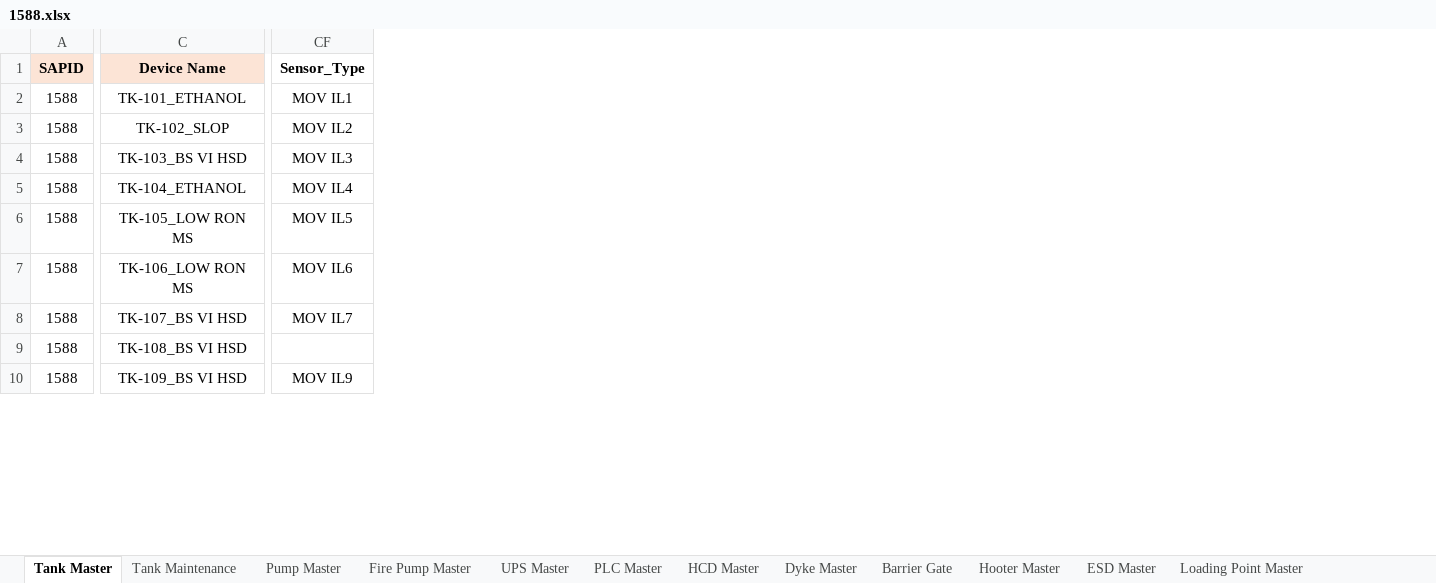
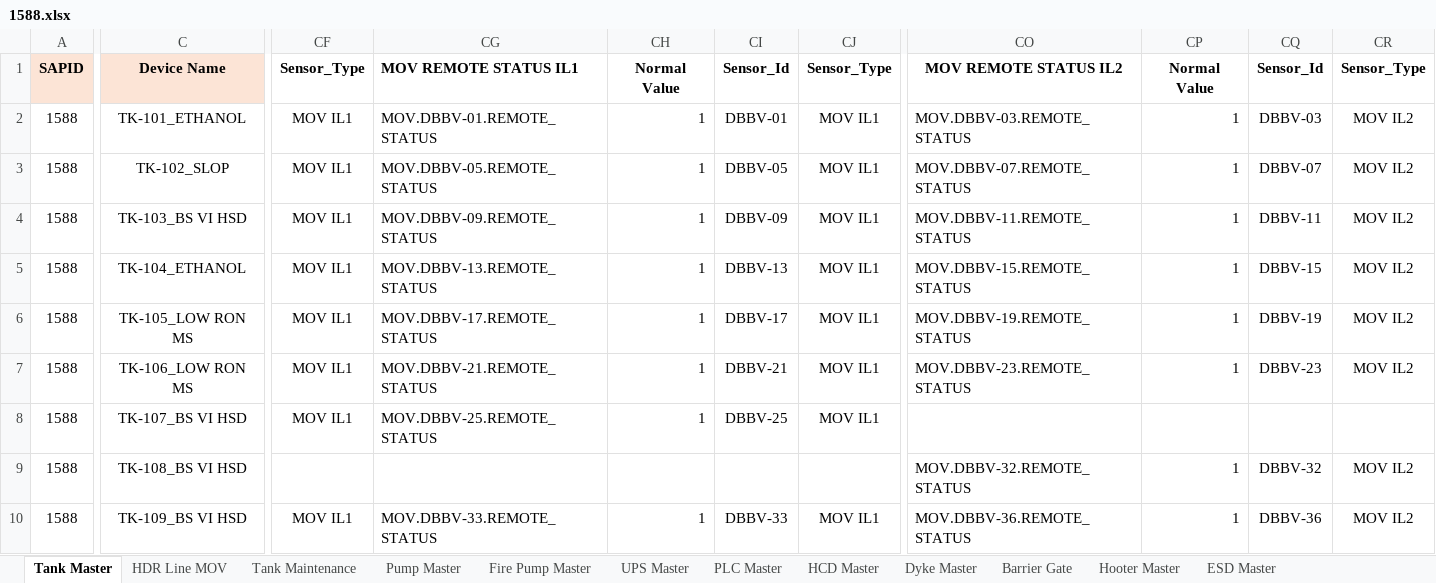
Before and after one commit to vatsav466/HPCL-Backend, an Excel workbook: prod/1588.xlsx, sheet Tank Master, drawn as a sheet; only a part is shown, gaps mark what is left out; values as stored, in another font and other column widths than the file's, no borders; charts and pictures not drawn; removed rows and columns are numbered as before the commit, all else as after; the diff covers the shown part only; the diff names each change by its address in the sheet, - before the commit and + after, or states it on an @@ line.

```diff
--- a/prod/1588.xlsx (sheet Tank Master)
+++ b/prod/1588.xlsx (sheet Tank Master)
+sheet tab: HDR Line MOV
-column CF, rows 1-10: Sensor_Type | MOV IL1 | MOV IL2 | MOV IL3 | MOV IL4 | MOV IL5 | MOV IL6 | MOV IL7 |  | MOV IL9
+column CF, rows 1-10: Sensor_Type | MOV IL1 | MOV IL1 | MOV IL1 | MOV IL1 | MOV IL1 | MOV IL1 | MOV IL1 |  | MOV IL1
+column CG, rows 1-10: MOV REMOTE STATUS IL1 | MOV.DBBV-01.REMOTE_STATUS | MOV.DBBV-05.REMOTE_STATUS | MOV.DBBV-09.REMOTE_STATUS | MOV.DBBV-13.REMOTE_STATUS | MOV.DBBV-17.REMOTE_STATUS | MOV.DBBV-21.REMOTE_STATUS | MOV.DBBV-25.REMOTE_STATUS |  | MOV.DBBV-33.REMOTE_STATUS
+column CH, rows 1-10: Normal Value | 1 | 1 | 1 | 1 | 1 | 1 | 1 |  | 1
+column CI, rows 1-10: Sensor_Id | DBBV-01 | DBBV-05 | DBBV-09 | DBBV-13 | DBBV-17 | DBBV-21 | DBBV-25 |  | DBBV-33
+column CJ, rows 1-10: Sensor_Type | MOV IL1 | MOV IL1 | MOV IL1 | MOV IL1 | MOV IL1 | MOV IL1 | MOV IL1 |  | MOV IL1
+column CO, rows 1-10: MOV REMOTE STATUS IL2 | MOV.DBBV-03.REMOTE_STATUS | MOV.DBBV-07.REMOTE_STATUS | MOV.DBBV-11.REMOTE_STATUS | MOV.DBBV-15.REMOTE_STATUS | MOV.DBBV-19.REMOTE_STATUS | MOV.DBBV-23.REMOTE_STATUS |  | MOV.DBBV-32.REMOTE_STATUS | MOV.DBBV-36.REMOTE_STATUS
+column CP, rows 1-10: Normal Value | 1 | 1 | 1 | 1 | 1 | 1 |  | 1 | 1
+column CQ, rows 1-10: Sensor_Id | DBBV-03 | DBBV-07 | DBBV-11 | DBBV-15 | DBBV-19 | DBBV-23 |  | DBBV-32 | DBBV-36
+column CR, rows 1-10: Sensor_Type | MOV IL2 | MOV IL2 | MOV IL2 | MOV IL2 | MOV IL2 | MOV IL2 |  | MOV IL2 | MOV IL2
```
Also changed, not shown: 12 added columns elsewhere in this sheet, formulas that keep their value, charts or pictures, prod/1216.xlsx, prod/1221.xlsx, 23 other files.
